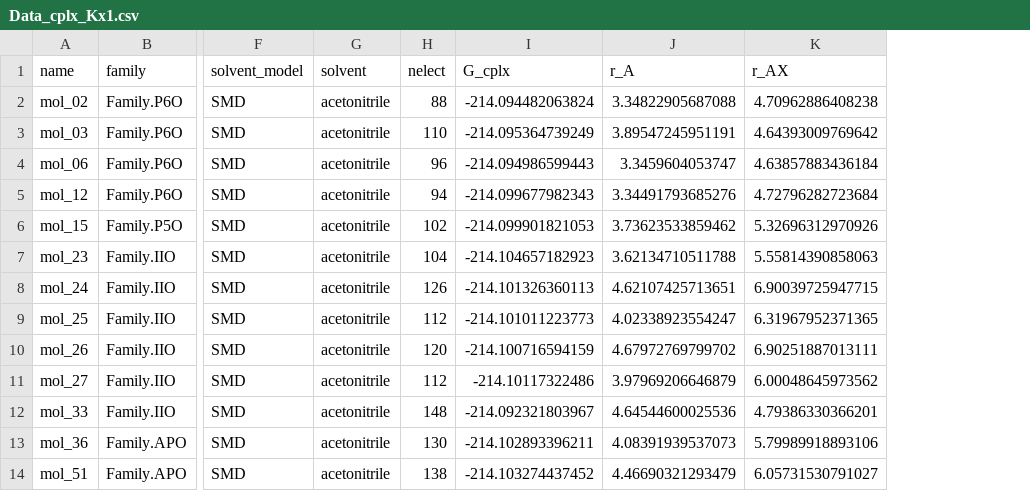
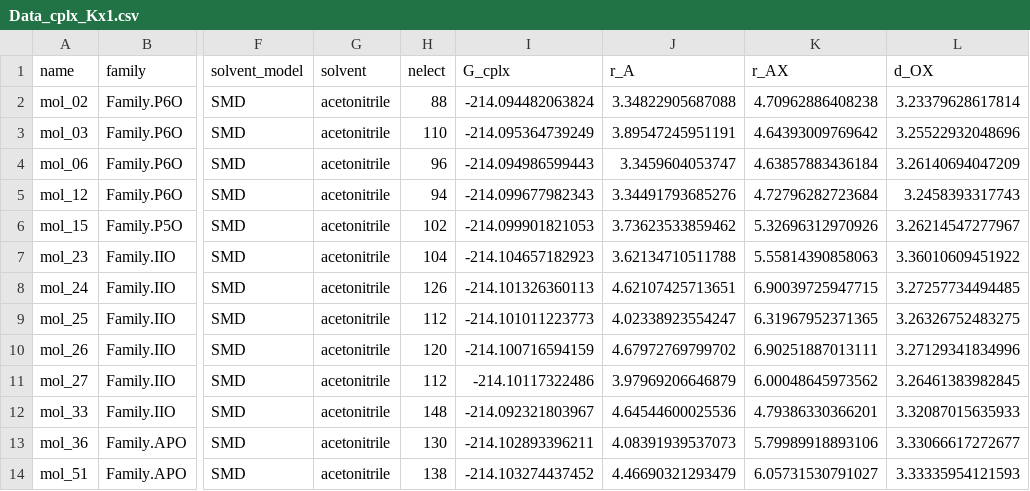
Before and after one commit to pierre-24/publi-ECOBAT-nitroxides, a CSV file: data/Data_cplx_Kx1.csv, drawn as a sheet; only a part is shown, gaps mark what is left out; the diff names each change by its address in the sheet, - before the commit and + after, or states it on an @@ line.

```diff
--- a/data/Data_cplx_Kx1.csv
+++ b/data/Data_cplx_Kx1.csv
+column L (d_OX), rows 2-14: 3.23379628617814 | 3.25522932048696 | 3.26140694047209 | 3.2458393317743 | 3.26214547277967 | 3.36010609451922 | 3.27257734494485 | 3.26326752483275 | 3.27129341834996 | 3.26461383982845 | 3.32087015635933 | 3.33066617272677 | 3.33335954121593
```
Also changed, not shown: 1 other file.
